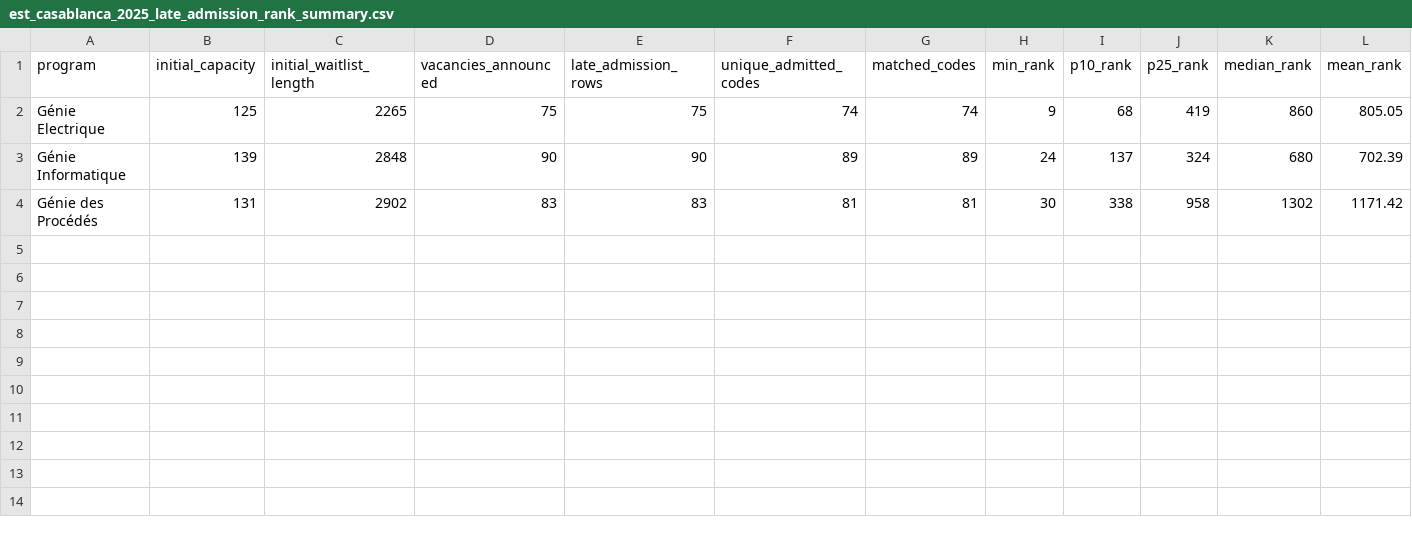
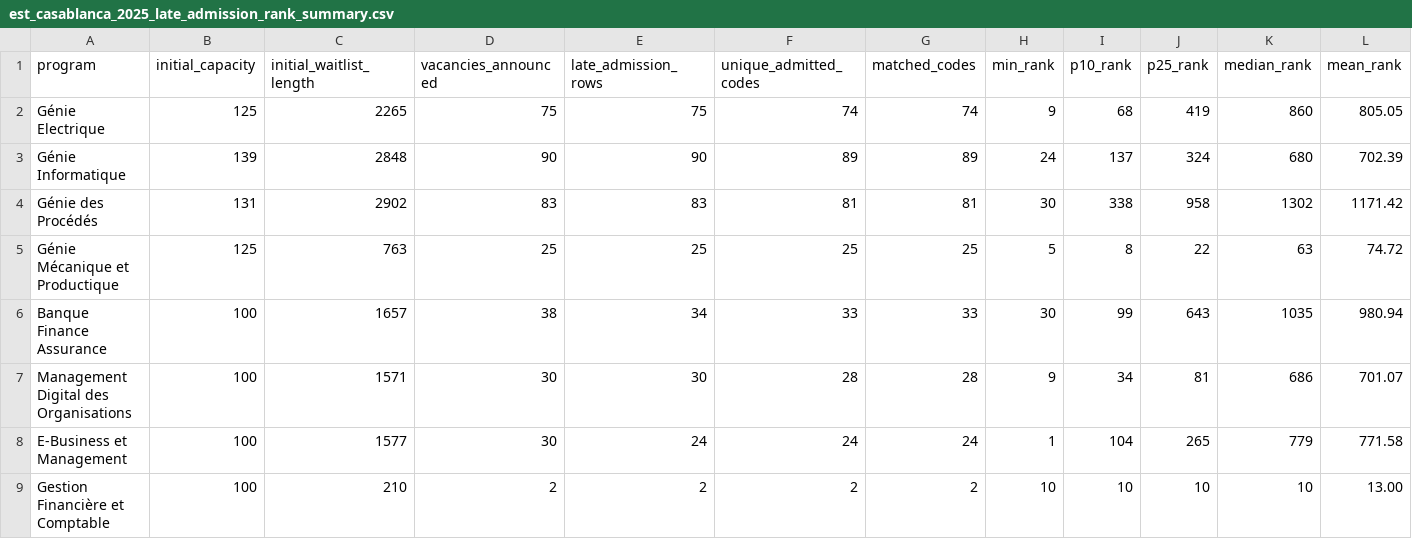
Before and after one commit to Lgoss518/natijati-encg-2026, a CSV file: research/est_casablanca_2025_late_admission_rank_summary.csv, drawn as a sheet; only a part is shown; rows hold the shown columns only; the diff names each change by its address in the sheet, - before the commit and + after, or states it on an @@ line.

```diff
--- a/research/est_casablanca_2025_late_admission_rank_summary.csv
+++ b/research/est_casablanca_2025_late_admission_rank_summary.csv
+row 5: Génie Mécanique et Productique | 125 | 763 | 25 | 25 | 25 | 25 | 5 | 8 | 22 | 63 | 74.72
+row 6: Banque Finance Assurance | 100 | 1657 | 38 | 34 | 33 | 33 | 30 | 99 | 643 | 1035 | 980.94
+row 7: Management Digital des Organisations | 100 | 1571 | 30 | 30 | 28 | 28 | 9 | 34 | 81 | 686 | 701.07
+row 8: E-Business et Management | 100 | 1577 | 30 | 24 | 24 | 24 | 1 | 104 | 265 | 779 | 771.58
+row 9: Gestion Financière et Comptable | 100 | 210 | 2 | 2 | 2 | 2 | 10 | 10 | 10 | 10 | 13.00
```
Also changed, not shown: 1 other file.
